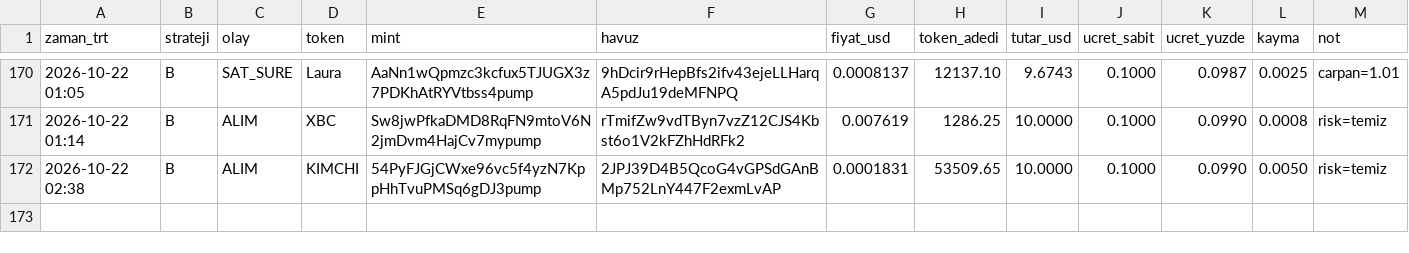
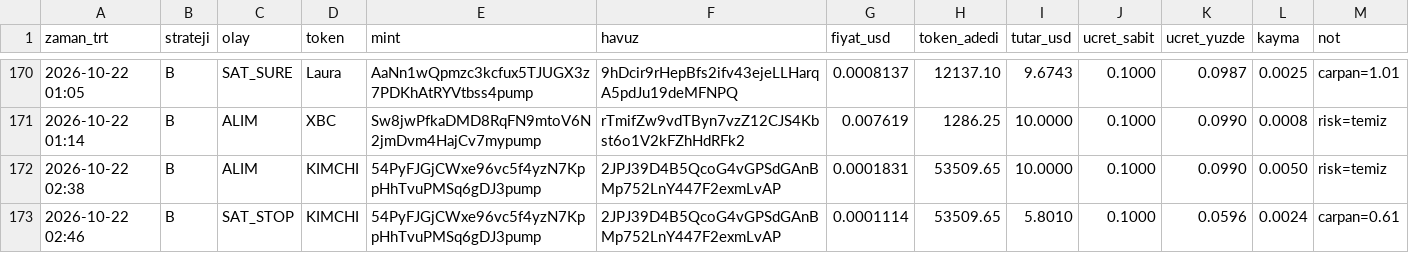
Before and after one commit to FurkanGulerci/memecoin-demo, a CSV file: trades.csv, drawn as a sheet; only a part is shown, gaps mark what is left out; the diff names each change by its address in the sheet, - before the commit and + after, or states it on an @@ line.

```diff
--- a/trades.csv
+++ b/trades.csv
+row 173: 2026-10-22 02:46 | B | SAT_STOP | KIMCHI | 54PyFJGjCWxe96vc5f4yzN7KppHhTvuPMSq6gDJ3pump | 2JPJ39D4B5QcoG4vGPSdGAnBMp752LnY447F2exmLvAP | 0.0001114 | 53509.65 | 5.8010 | 0.1000 | 0.0596 | 0.0024 | carpan=0.61
```
Also changed, not shown: positions.csv, 1 other file.
